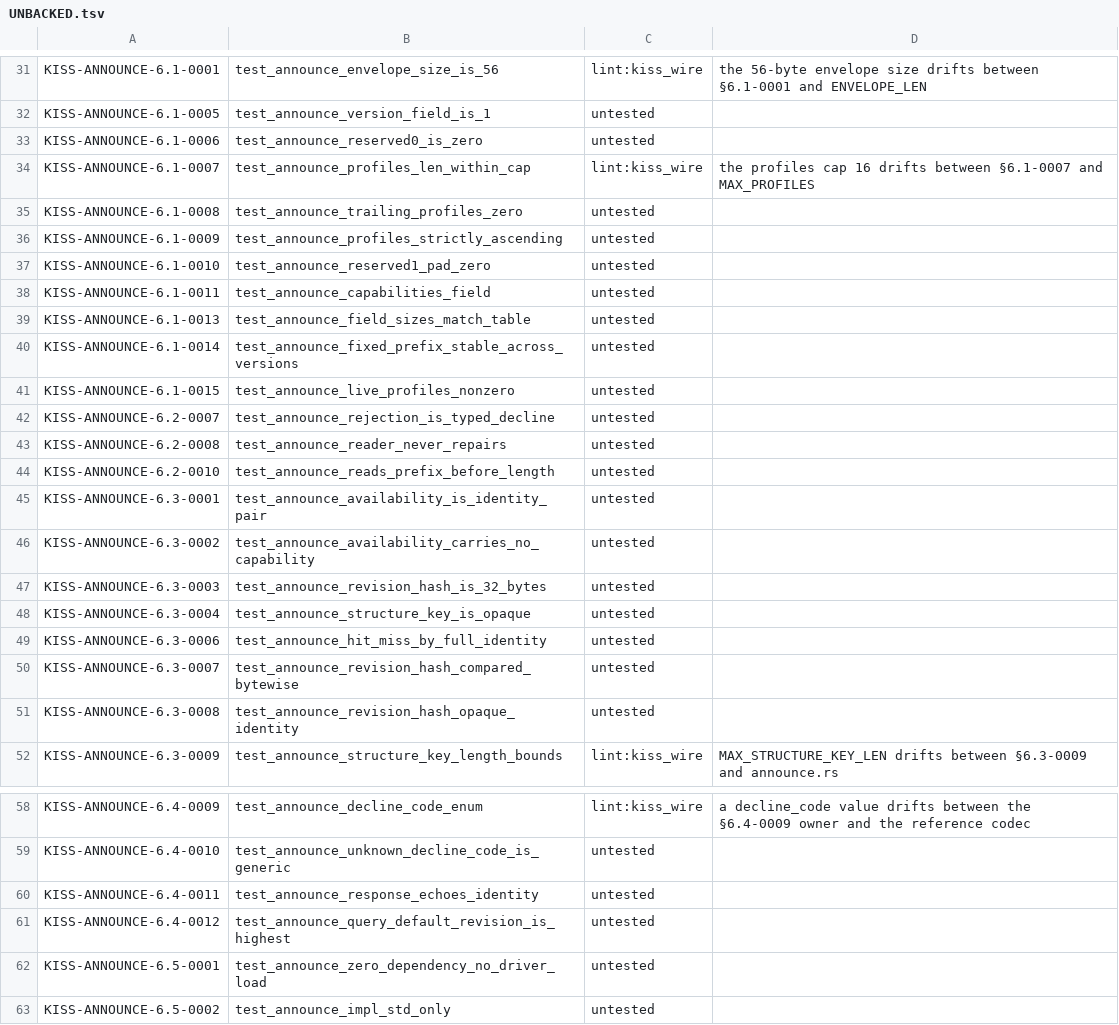
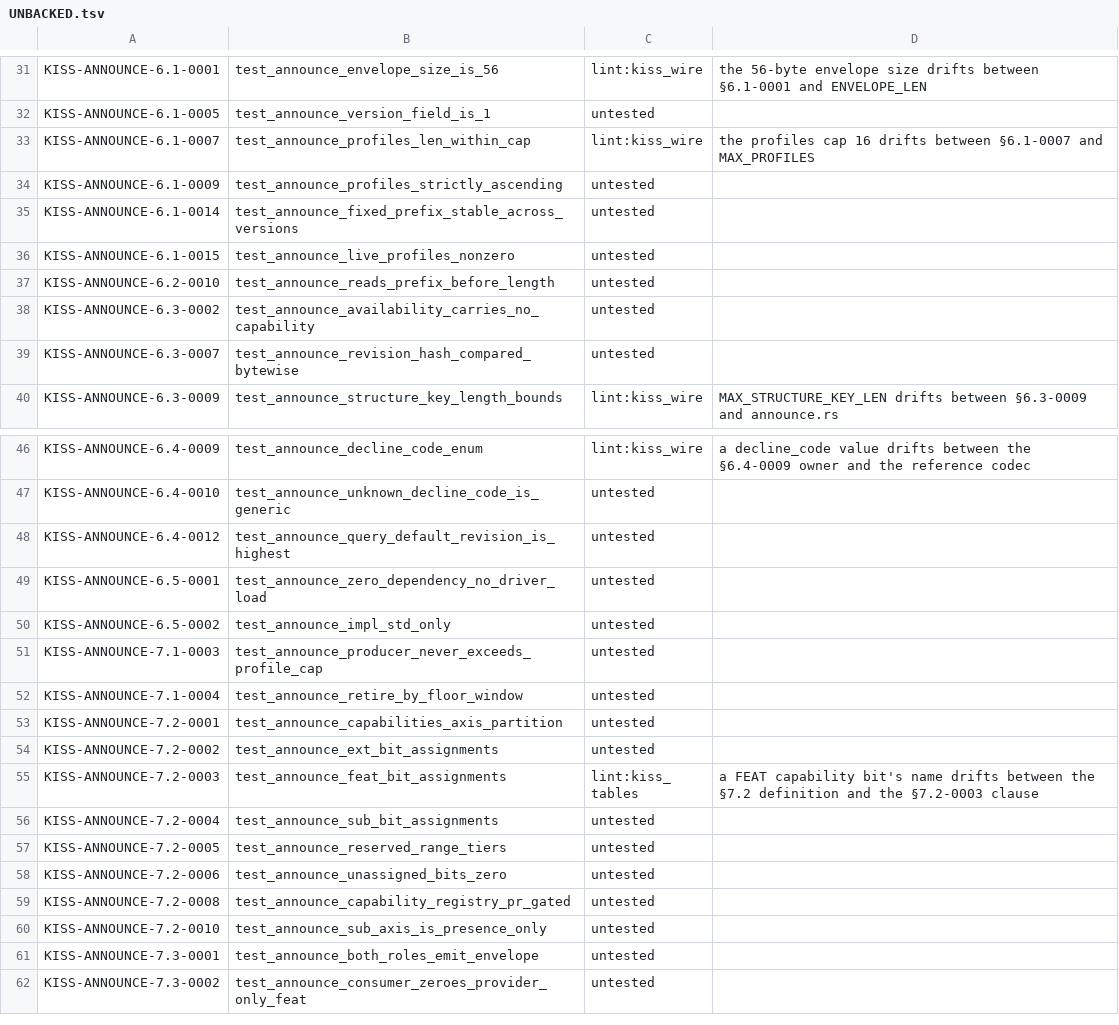
Before and after one commit to ThinkersJournal/KISS, a TSV file: conformance/UNBACKED.tsv, drawn as a sheet; only a part is shown, gaps mark what is left out; the shorter side is filled out with more unchanged rows; the diff names each change by its address in the sheet, - before the commit and + after, or states it on an @@ line.

```diff
--- a/conformance/UNBACKED.tsv
+++ b/conformance/UNBACKED.tsv
-row 33: KISS-ANNOUNCE-6.1-0006 | test_announce_reserved0_is_zero | untested
-row 35: KISS-ANNOUNCE-6.1-0008 | test_announce_trailing_profiles_zero | untested
-row 37: KISS-ANNOUNCE-6.1-0010 | test_announce_reserved1_pad_zero | untested
-row 38: KISS-ANNOUNCE-6.1-0011 | test_announce_capabilities_field | untested
-row 39: KISS-ANNOUNCE-6.1-0013 | test_announce_field_sizes_match_table | untested
-row 42: KISS-ANNOUNCE-6.2-0007 | test_announce_rejection_is_typed_decline | untested
-row 43: KISS-ANNOUNCE-6.2-0008 | test_announce_reader_never_repairs | untested
-row 45: KISS-ANNOUNCE-6.3-0001 | test_announce_availability_is_identity_pair | untested
-row 47: KISS-ANNOUNCE-6.3-0003 | test_announce_revision_hash_is_32_bytes | untested
-row 48: KISS-ANNOUNCE-6.3-0004 | test_announce_structure_key_is_opaque | untested
-row 49: KISS-ANNOUNCE-6.3-0006 | test_announce_hit_miss_by_full_identity | untested
-row 51: KISS-ANNOUNCE-6.3-0008 | test_announce_revision_hash_opaque_identity | untested
-row 60: KISS-ANNOUNCE-6.4-0011 | test_announce_response_echoes_identity | untested
```
Also changed, not shown: 1 other file.
